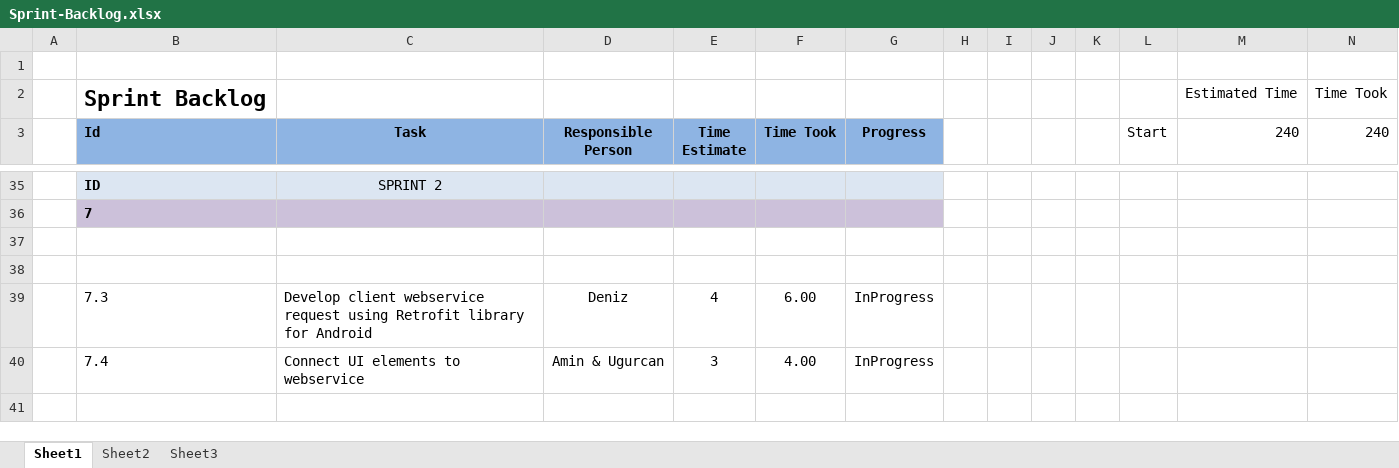
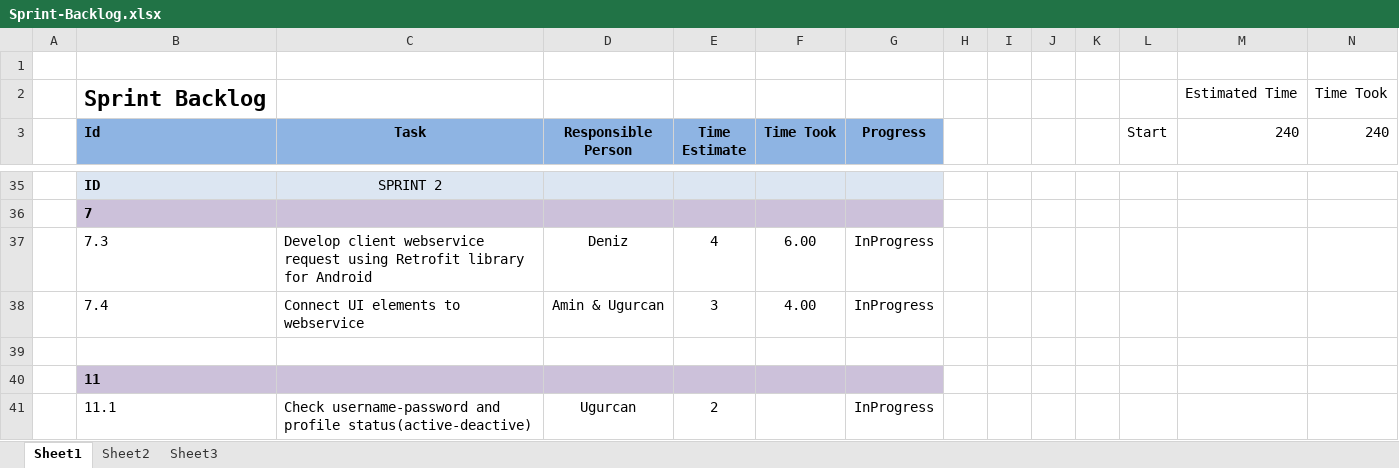
Before and after one commit to OZMOPOL/Documentation, an Excel workbook: SprintBacklog/Sprint-Backlog.xlsx, sheet Sheet1, drawn as a sheet; only a part is shown, gaps mark what is left out; values as stored, in another font and other column widths than the file's, no borders; charts and pictures not drawn; removed rows and columns are numbered as before the commit, all else as after; the diff names each change by its address in the sheet, - before the commit and + after, or states it on an @@ line.

```diff
--- a/SprintBacklog/Sprint-Backlog.xlsx (sheet Sheet1)
+++ b/SprintBacklog/Sprint-Backlog.xlsx (sheet Sheet1)
-row 37: (empty)
-row 38: (empty)
+row 39: (empty)
+row 40:  | 11
+row 41:  | 11.1 | Check username-password and profile status(active-deactive) | Ugurcan | 2 |  | InProgress
```
Also changed, not shown: charts or pictures, ProductBacklog/Product-Backlog.xlsx.
